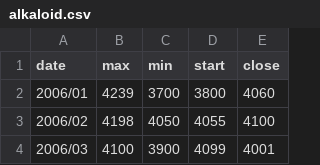
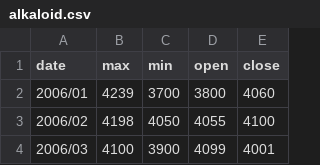
Before and after one commit to Rugiewit/lstm_mse_prilep_22, a CSV file: alkaloid.csv, drawn as a sheet; only a part is shown.

```diff
--- a/alkaloid.csv
+++ b/alkaloid.csv
@@ -1,2 +1,2 @@
-date,max,min,start,close
+date,max,min,open,close
 2006/01,4239,3700,3800,4060
```
Also changed, not shown: granit.csv, komercialna.csv, 3 other files.
